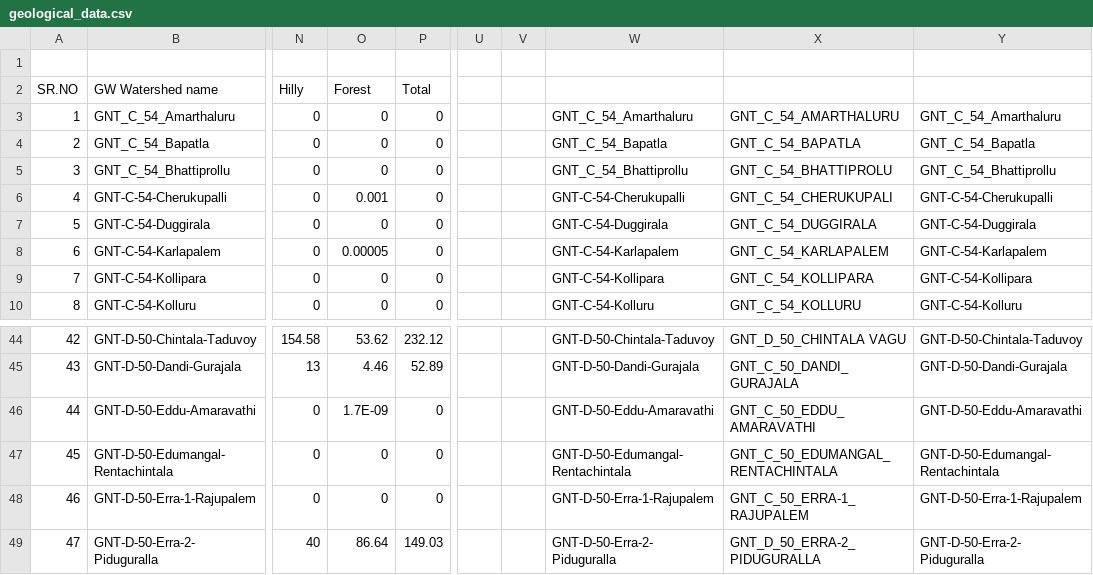
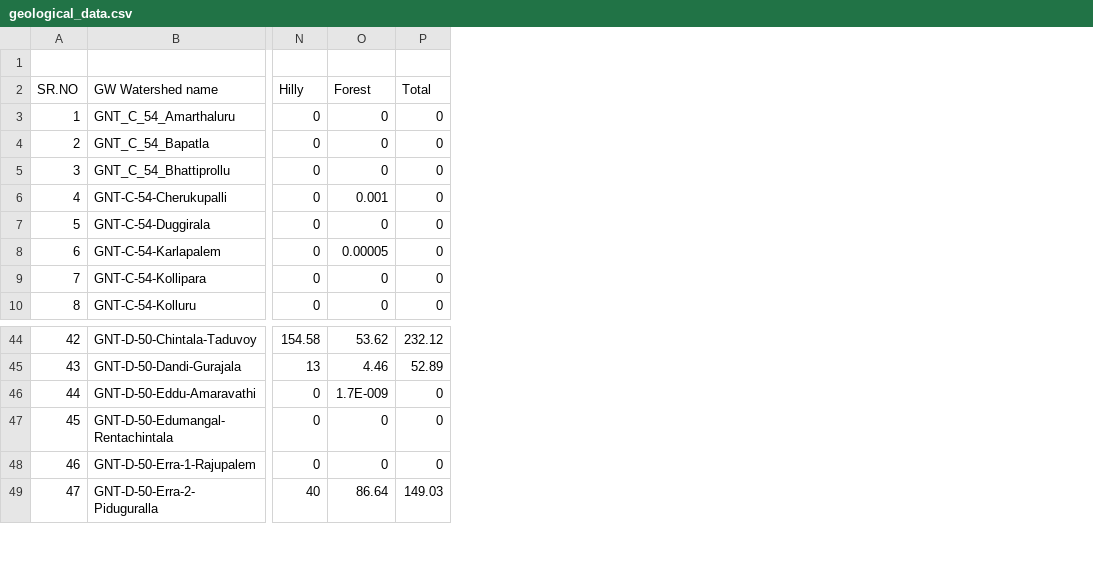
Before and after one commit to ankitkrsahu94/GEC, a CSV file: data_files_used/Guntur/geological_data.csv, drawn as a sheet; only a part is shown, gaps mark what is left out; the diff names each change by its address in the sheet, - before the commit and + after, or states it on an @@ line.

Commit message:
data file updates

```diff
--- a/data_files_used/Guntur/geological_data.csv
+++ b/data_files_used/Guntur/geological_data.csv
-column U, empty
-column V, empty
-column W, rows 3-10: GNT_C_54_Amarthaluru | GNT_C_54_Bapatla | GNT_C_54_Bhattiprollu | GNT-C-54-Cherukupalli | GNT-C-54-Duggirala | GNT-C-54-Karlapalem | GNT-C-54-Kollipara | GNT-C-54-Kolluru; rows 44-49: GNT-D-50-Chintala-Taduvoy | GNT-D-50-Dandi-Gurajala | GNT-D-50-Eddu-Amaravathi | GNT-D-50-Edumangal-Rentachintala | GNT-D-50-Erra-1-Rajupalem | GNT-D-50-Erra-2-Piduguralla
-column X, rows 3-10: GNT_C_54_AMARTHALURU | GNT_C_54_BAPATLA | GNT_C_54_BHATTIPROLU | GNT_C_54_CHERUKUPALI | GNT_C_54_DUGGIRALA | GNT_C_54_KARLAPALEM | GNT_C_54_KOLLIPARA | GNT_C_54_KOLLURU; rows 44-49: GNT_D_50_CHINTALA VAGU | GNT_C_50_DANDI_GURAJALA | GNT_C_50_EDDU_AMARAVATHI | GNT_C_50_EDUMANGAL_RENTACHINTALA | GNT_C_50_ERRA-1_RAJUPALEM | GNT_D_50_ERRA-2_PIDUGURALLA
-column Y, rows 3-10: GNT_C_54_Amarthaluru | GNT_C_54_Bapatla | GNT_C_54_Bhattiprollu | GNT-C-54-Cherukupalli | GNT-C-54-Duggirala | GNT-C-54-Karlapalem | GNT-C-54-Kollipara | GNT-C-54-Kolluru; rows 44-49: GNT-D-50-Chintala-Taduvoy | GNT-D-50-Dandi-Gurajala | GNT-D-50-Eddu-Amaravathi | GNT-D-50-Edumangal-Rentachintala | GNT-D-50-Erra-1-Rajupalem | GNT-D-50-Erra-2-Piduguralla
-O46: 1.7E-09
+O46: 1.7E-009
```
Also changed, not shown: data_files_used/EastG/population.csv, data_files_used/Krishna/applied_irrigation.csv, 51 other files.
